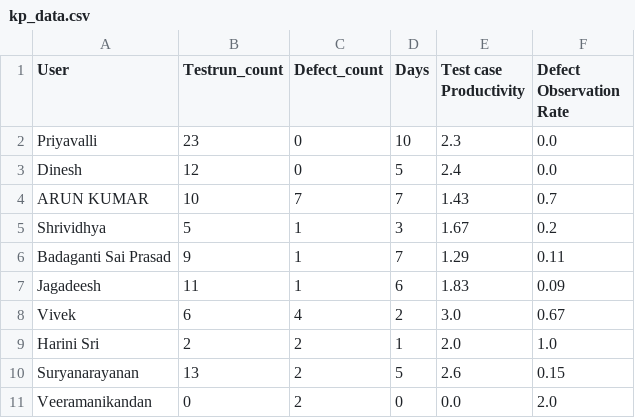
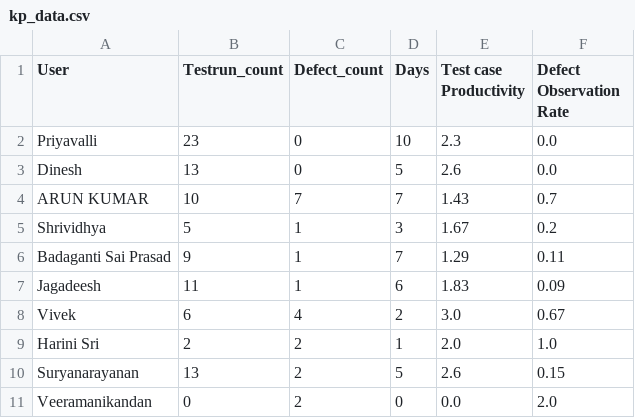
Before and after one commit to DineshGoverthanan/KCE_KPI, a CSV file: kp_data.csv, drawn as a sheet.

```diff
--- a/kp_data.csv
+++ b/kp_data.csv
@@ -2,3 +2,3 @@ User,Testrun_count,Defect_count,Days,Test case Productivity,Defect Observation R
 Priyavalli,23,0,10,2.3,0.0
-Dinesh,12,0,5,2.4,0.0
+Dinesh,13,0,5,2.6,0.0
 ARUN KUMAR,10,7,7,1.43,0.7
```
Also changed, not shown: 1 other file.
